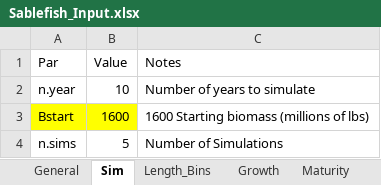
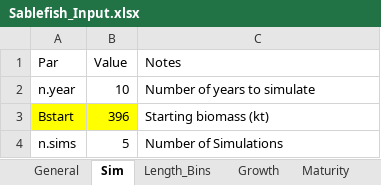
Before and after one commit to khfenske/Sablefish_ApportionmentStrategies, an Excel workbook: data/Sablefish_Input.xlsx, sheet Sim, drawn as a sheet; values as stored, in another font and other column widths than the file's, no borders; the diff names each change by its address in the sheet, - before the commit and + after, or states it on an @@ line.

Commit message:
changed the data input file value for B0 to the 1977 value (in kt)

```diff
--- a/data/Sablefish_Input.xlsx (sheet Sim)
+++ b/data/Sablefish_Input.xlsx (sheet Sim)
-B3 (Value): 1600
+B3 (Value): 396
-C3 (Notes): 1600 Starting biomass (millions of lbs)
+C3 (Notes): Starting biomass (kt)
```
